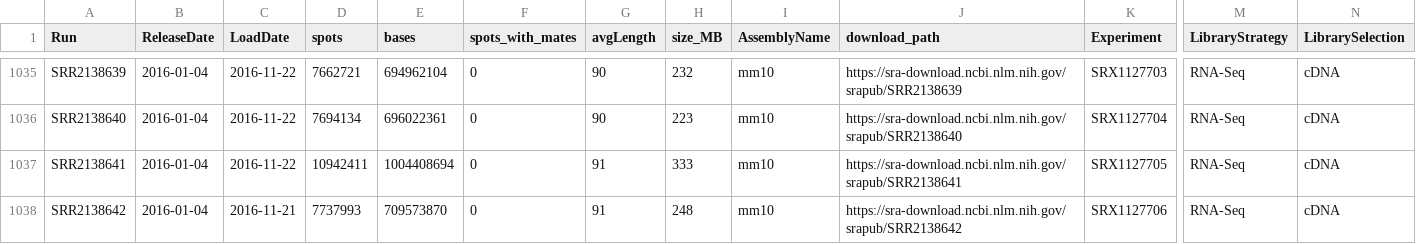
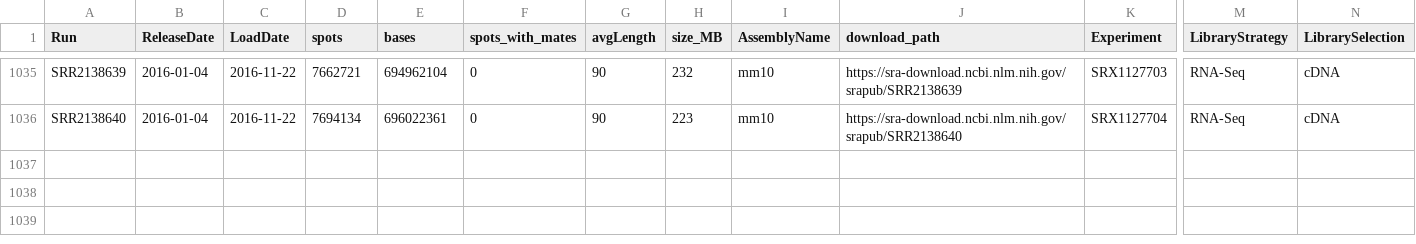
Before and after one commit to markrobinsonuzh/conquer, a CSV file: data-raw/GSE71585-GPL13112/GSE71585-GPL13112_SraRunInfo.csv, drawn as a sheet; only a part is shown, gaps mark what is left out; rows hold the shown columns only; the diff names each change by its address in the sheet, - before the commit and + after, or states it on an @@ line.

```diff
--- a/data-raw/GSE71585-GPL13112/GSE71585-GPL13112_SraRunInfo.csv
+++ b/data-raw/GSE71585-GPL13112/GSE71585-GPL13112_SraRunInfo.csv
-row 1037: SRR2138641 | 2016-01-04 | 2016-11-22 | 10942411 | 1004408694 | 0 | 91 | 333 | mm10 | https://sra-download.ncbi.nlm.nih.gov/srapub/SRR2138641 | SRX1127705 | RNA-Seq | cDNA
-row 1038: SRR2138642 | 2016-01-04 | 2016-11-21 | 7737993 | 709573870 | 0 | 91 | 248 | mm10 | https://sra-download.ncbi.nlm.nih.gov/srapub/SRR2138642 | SRX1127706 | RNA-Seq | cDNA
```
Also changed, not shown: data-raw/GSE71585-GPL13112/._GSE71585-GPL13112_SraRunInfo.csv, 2 other files.
